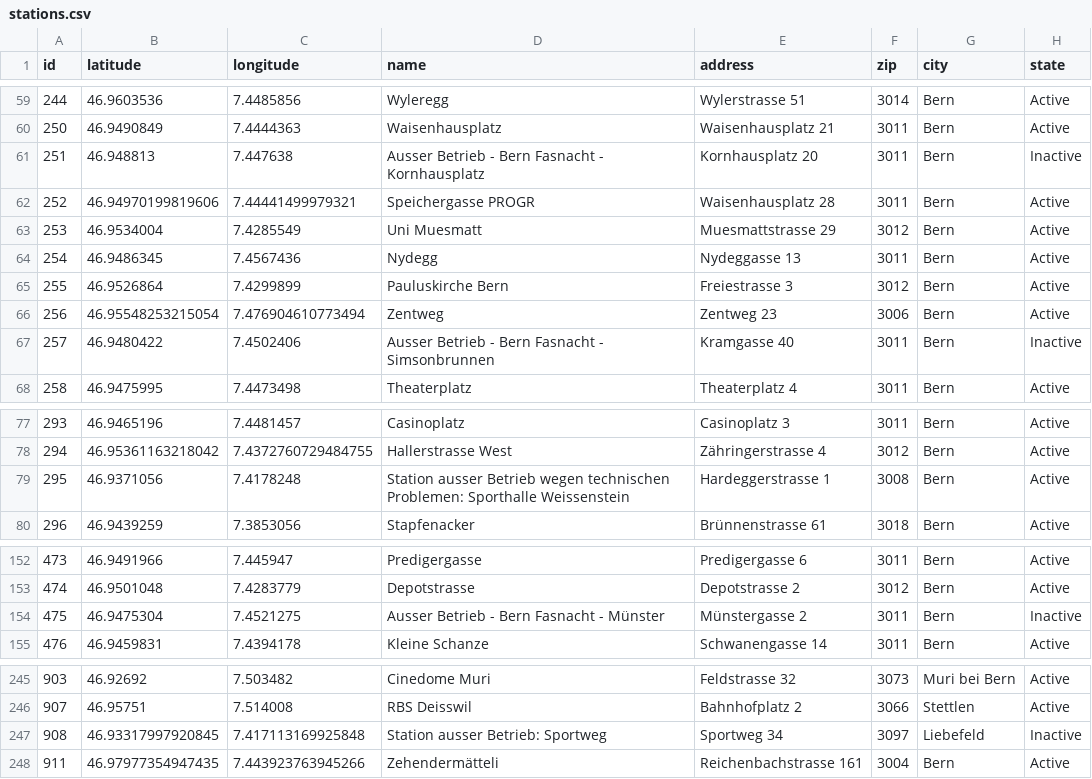
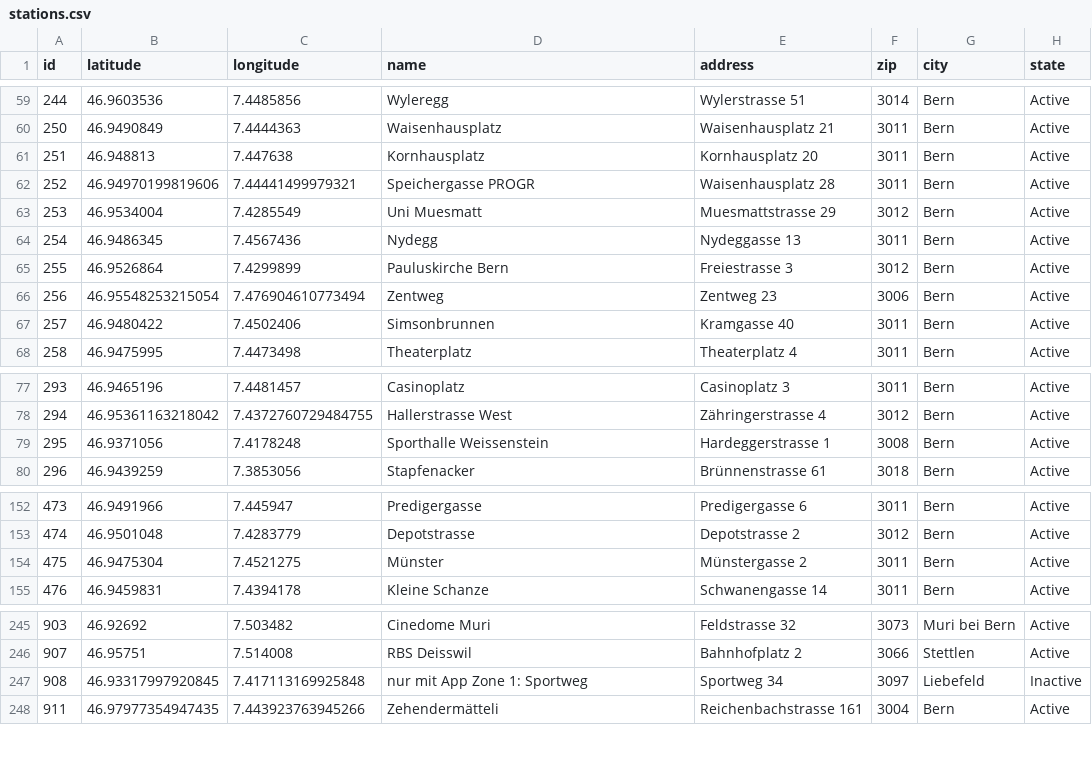
Before and after one commit to misialq/publibike-stations, a CSV file: stations/stations.csv, drawn as a sheet; only a part is shown, gaps mark what is left out.

Commit message:
GHA: Update the list of PubliBike stations

```diff
--- a/stations/stations.csv
+++ b/stations/stations.csv
@@ -60,3 +60,3 @@ id,latitude,longitude,name,address,zip,city,state
 250,46.9490849,7.4444363,Waisenhausplatz,Waisenhausplatz 21,3011,Bern,Active
-251,46.948813,7.447638,Ausser Betrieb - Bern Fasnacht - Kornhausplatz,Kornhausplatz 20,3011,Bern,Inactive
+251,46.948813,7.447638,Kornhausplatz,Kornhausplatz 20,3011,Bern,Active
 252,46.94970199819606,7.44441499979321,Speichergasse PROGR,Waisenhausplatz 28,3011,Bern,Active
@@ -66,3 +66,3 @@ id,latitude,longitude,name,address,zip,city,state
 256,46.95548253215054,7.476904610773494,Zentweg,Zentweg 23,3006,Bern,Active
-257,46.9480422,7.4502406,Ausser Betrieb - Bern Fasnacht - Simsonbrunnen,Kramgasse 40,3011,Bern,Inactive
+257,46.9480422,7.4502406,Simsonbrunnen,Kramgasse 40,3011,Bern,Active
 258,46.9475995,7.4473498,Theaterplatz,Theaterplatz 4,3011,Bern,Active
@@ -78,3 +78,3 @@ id,latitude,longitude,name,address,zip,city,state
 294,46.95361163218042,7.4372760729484755,Hallerstrasse West,Zähringerstrasse 4,3012,Bern,Active
-295,46.9371056,7.4178248,Station ausser Betrieb wegen technischen Problemen: Sporthalle Weissenstein,Hardeggerstrasse 1,3008,Bern,Active
+295,46.9371056,7.4178248,Sporthalle Weissenstein,Hardeggerstrasse 1,3008,Bern,Active
 296,46.9439259,7.3853056,Stapfenacker,Brünnenstrasse 61,3018,Bern,Active
@@ -153,3 +153,3 @@ id,latitude,longitude,name,address,zip,city,state
 474,46.9501048,7.4283779,Depotstrasse,Depotstrasse 2,3012,Bern,Active
-475,46.9475304,7.4521275,Ausser Betrieb - Bern Fasnacht - Münster,Münstergasse 2,3011,Bern,Inactive
+475,46.9475304,7.4521275,Münster,Münstergasse 2,3011,Bern,Active
 476,46.9459831,7.4394178,Kleine Schanze,Schwanengasse 14,3011,Bern,Active
@@ -246,3 +246,3 @@ id,latitude,longitude,name,address,zip,city,state
 907,46.95751,7.514008,RBS Deisswil,Bahnhofplatz 2,3066,Stettlen,Active
-908,46.93317997920845,7.417113169925848,Station ausser Betrieb: Sportweg,Sportweg 34,3097,Liebefeld,Inactive
+908,46.93317997920845,7.417113169925848,nur mit App Zone 1: Sportweg,Sportweg 34,3097,Liebefeld,Inactive
 911,46.97977354947435,7.443923763945266,Zehendermätteli,Reichenbachstrasse 161,3004,Bern,Active
```
